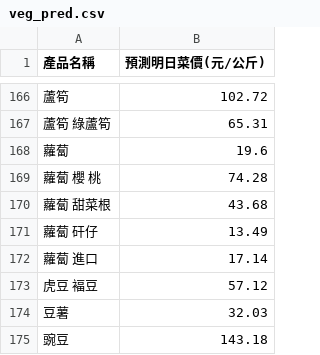
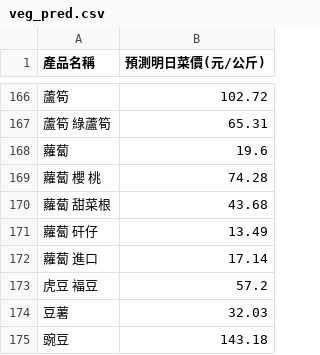
Before and after one commit to lihua00120/veg-price-analysis, a CSV file: veg_pred.csv, drawn as a sheet; only a part is shown, gaps mark what is left out.

```diff
--- a/veg_pred.csv
+++ b/veg_pred.csv
@@ -172,3 +172,3 @@
 蘿蔔 進口,17.14
-虎豆 褔豆,57.12
+虎豆 褔豆,57.2
 豆薯,32.03
```
Also changed, not shown: today_veg_prices.csv, veg_prices_history.csv.
